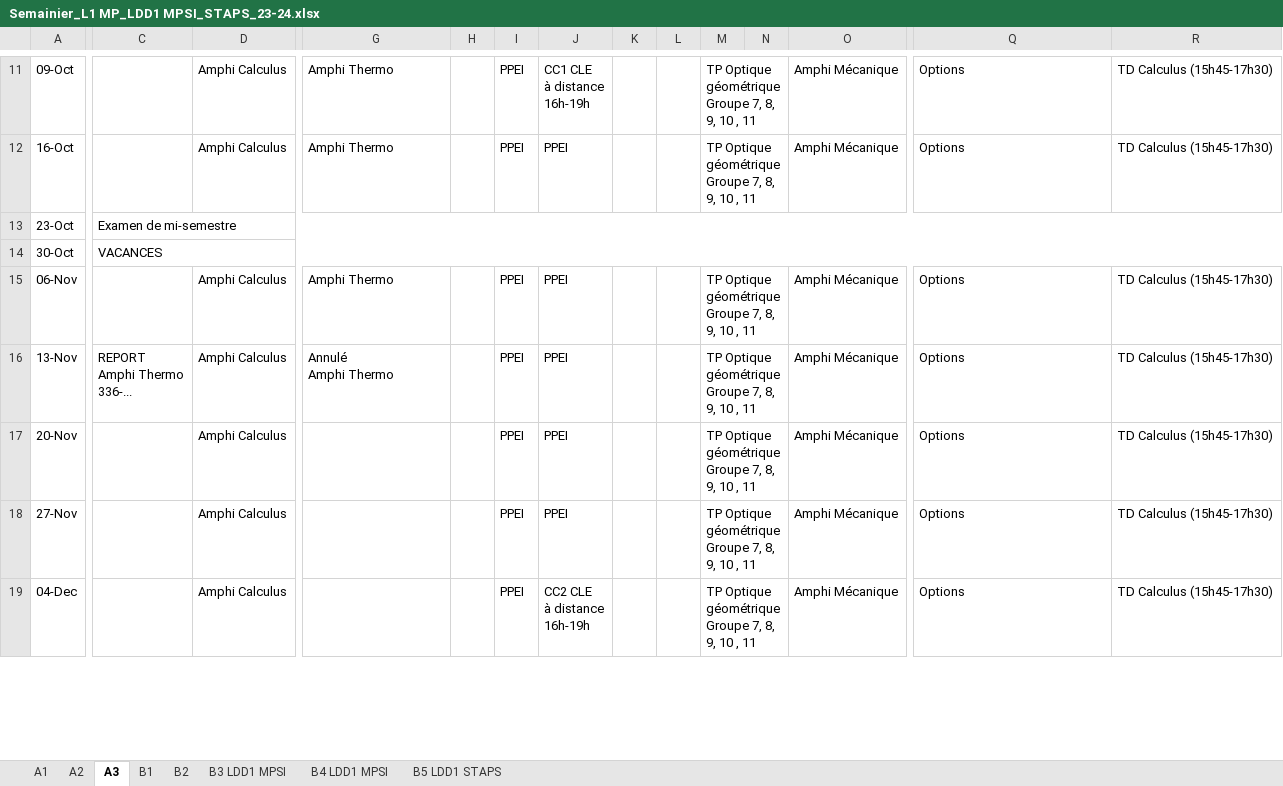
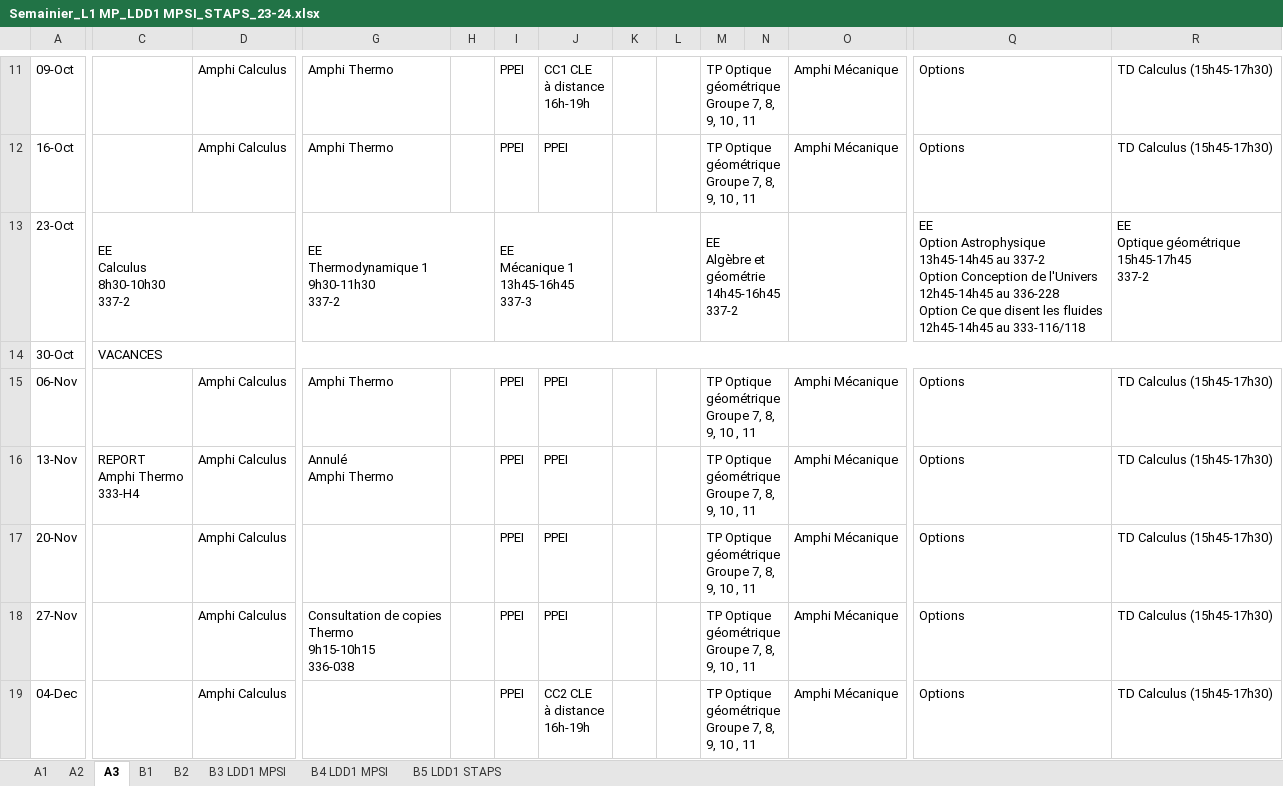
Before and after one commit to DobbiKov/paris-saclay-bot, an Excel workbook: Semainier_L1 MP_LDD1 MPSI_STAPS_23-24.xlsx, sheet A3, drawn as a sheet; only a part is shown, gaps mark what is left out; values as stored, in another font and other column widths than the file's, no cell formats; ↵ is a line break in a cell; the diff covers the shown part only; the diff names each change by its address in the sheet, - before the commit and + after, or states it on an @@ line.

```diff
--- a/Semainier_L1 MP_LDD1 MPSI_STAPS_23-24.xlsx (sheet A3)
+++ b/Semainier_L1 MP_LDD1 MPSI_STAPS_23-24.xlsx (sheet A3)
-C13: Examen de mi-semestre
+C13: EE ↵ Calculus ↵ 8h30-10h30 ↵ 337-2
-C13:V13 merged
+C13:D13 merged
-G13: (empty)
+G13: EE ↵ Thermodynamique 1 ↵ 9h30-11h30 ↵ 337-2
+G13:H13 merged
-I13: (empty)
+I13: EE ↵ Mécanique 1 ↵ 13h45-16h45 ↵ 337-3
+I13:J13 merged
+K13:L13 merged
-M13: (empty)
+M13: EE ↵ Algèbre et géométrie ↵ 14h45-16h45 ↵ 337-2
+M13:N13 merged
+O13:P13 merged
-Q13: (empty)
+Q13: EE ↵ Option Astrophysique ↵ 13h45-14h45 au 337-2 ↵ Option Conception de l'Univers ↵ 12h45-14h45 au 336-228 ↵ Option Ce que disent les fluides ↵ 12h45-14h45 au 333-116/118
-R13: (empty)
+R13: EE ↵ Optique géométrique ↵ 15h45-17h45 ↵ 337-2
-C16: REPORT ↵ Amphi Thermo ↵ 336-...
+C16: REPORT ↵ Amphi Thermo ↵ 333-H4
-G18: (empty)
+G18: Consultation de copies ↵ Thermo ↵ 9h15-10h15 ↵ 336-038
```
Also changed, not shown: 12 edited cells and merged cells elsewhere in this sheet, sheet B4 LDD1 MPSI, sheet B3 LDD1 MPSI, sheet B5 LDD1 STAPS, sheet A1, sheet A2, sheet B2, 1 more sheet, cell formats, 6 other files.
